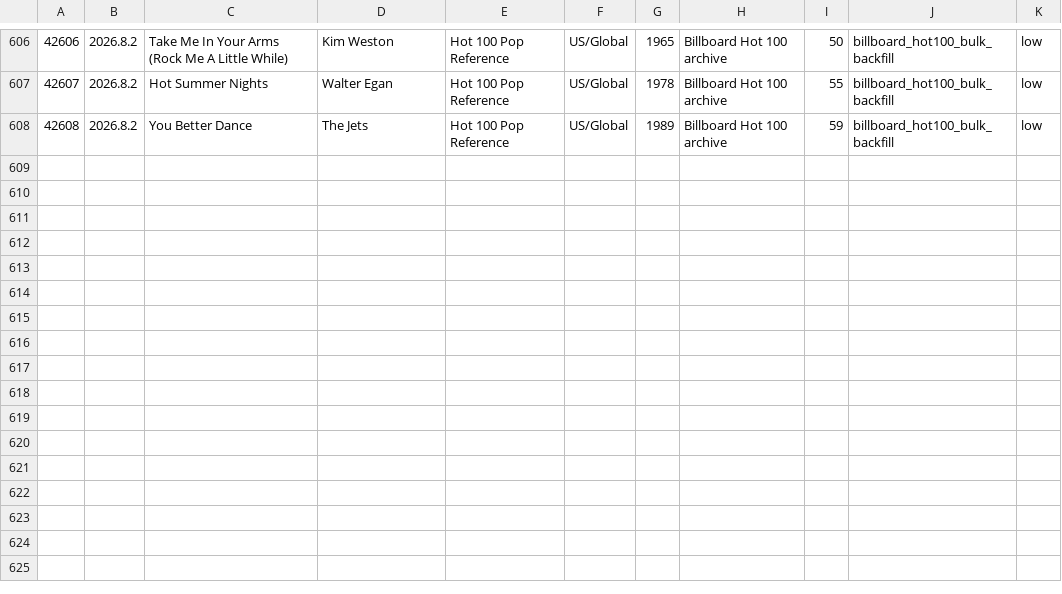
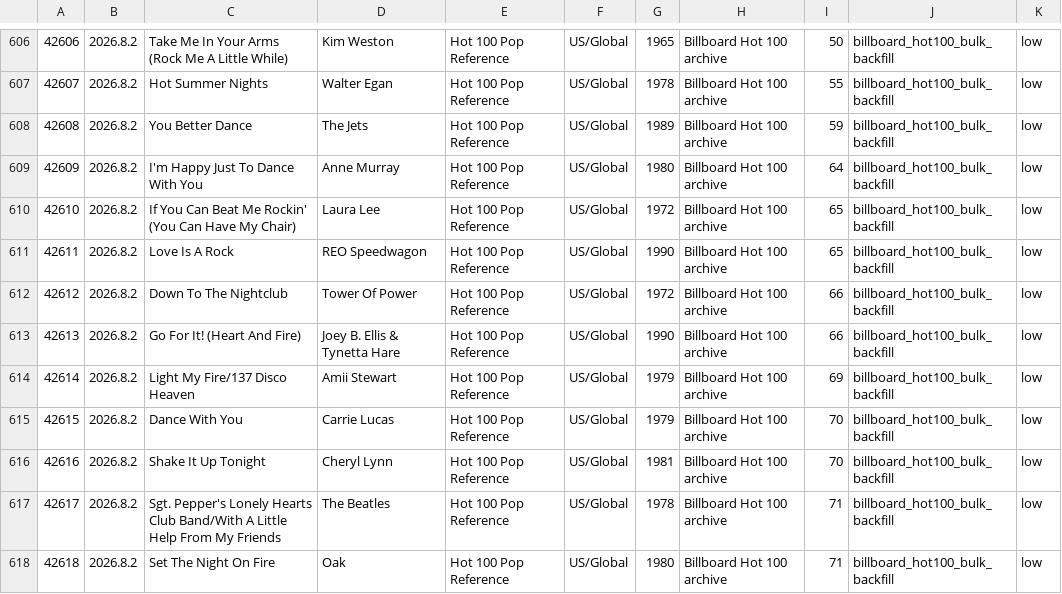
Before and after one commit to AhnYoungseok/producing, a CSV file: cloud_ledger/sheet_chunks/song_library_sheet_part_013.csv, drawn as a sheet; only a part is shown, gaps mark what is left out.

```diff
--- a/cloud_ledger/sheet_chunks/song_library_sheet_part_013.csv
+++ b/cloud_ledger/sheet_chunks/song_library_sheet_part_013.csv
@@ -608 +608,11 @@
 42608,2026.8.2,You Better Dance,The Jets,Hot 100 Pop Reference,US/Global,1989,Billboard Hot 100 archive,59,billboard_hot100_bulk_backfill,low
+42609,2026.8.2,I'm Happy Just To Dance With You,Anne Murray,Hot 100 Pop Reference,US/Global,1980,Billboard Hot 100 archive,64,billboard_hot100_bulk_backfill,low
+42610,2026.8.2,If You Can Beat Me Rockin' (You Can Have My Chair),Laura Lee,Hot 100 Pop Reference,US/Global,1972,Billboard Hot 100 archive,65,billboard_hot100_bulk_backfill,low
+42611,2026.8.2,Love Is A Rock,REO Speedwagon,Hot 100 Pop Reference,US/Global,1990,Billboard Hot 100 archive,65,billboard_hot100_bulk_backfill,low
+42612,2026.8.2,Down To The Nightclub,Tower Of Power,Hot 100 Pop Reference,US/Global,1972,Billboard Hot 100 archive,66,billboard_hot100_bulk_backfill,low
+42613,2026.8.2,Go For It! (Heart And Fire),Joey B. Ellis & Tynetta Hare,Hot 100 Pop Reference,US/Global,1990,Billboard Hot 100 archive,66,billboard_hot100_bulk_backfill,low
+42614,2026.8.2,Light My Fire/137 Disco Heaven,Amii Stewart,Hot 100 Pop Reference,US/Global,1979,Billboard Hot 100 archive,69,billboard_hot100_bulk_backfill,low
+42615,2026.8.2,Dance With You,Carrie Lucas,Hot 100 Pop Reference,US/Global,1979,Billboard Hot 100 archive,70,billboard_hot100_bulk_backfill,low
+42616,2026.8.2,Shake It Up Tonight,Cheryl Lynn,Hot 100 Pop Reference,US/Global,1981,Billboard Hot 100 archive,70,billboard_hot100_bulk_backfill,low
+42617,2026.8.2,Sgt. Pepper's Lonely Hearts Club Band/With A Little Help From My Friends,The Beatles,Hot 100 Pop Reference,US/Global,1978,Billboard Hot 100 archive,71,billboard_hot100_bulk_backfill,low
+42618,2026.8.2,Set The Night On Fire,Oak,Hot 100 Pop Reference,US/Global,1980,Billboard Hot 100 archive,71,billboard_hot100_bulk_backfill,low
```
Also changed, not shown: cloud_ledger/sheet_chunks/summary_sheet.csv, cloud_ledger/summary.csv, 1 other file.
